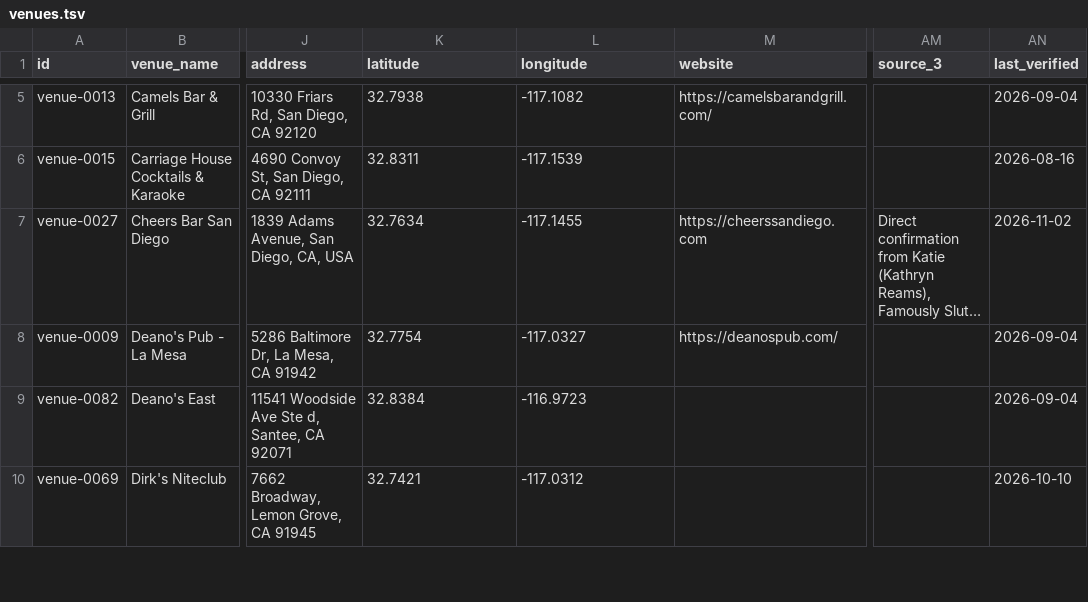
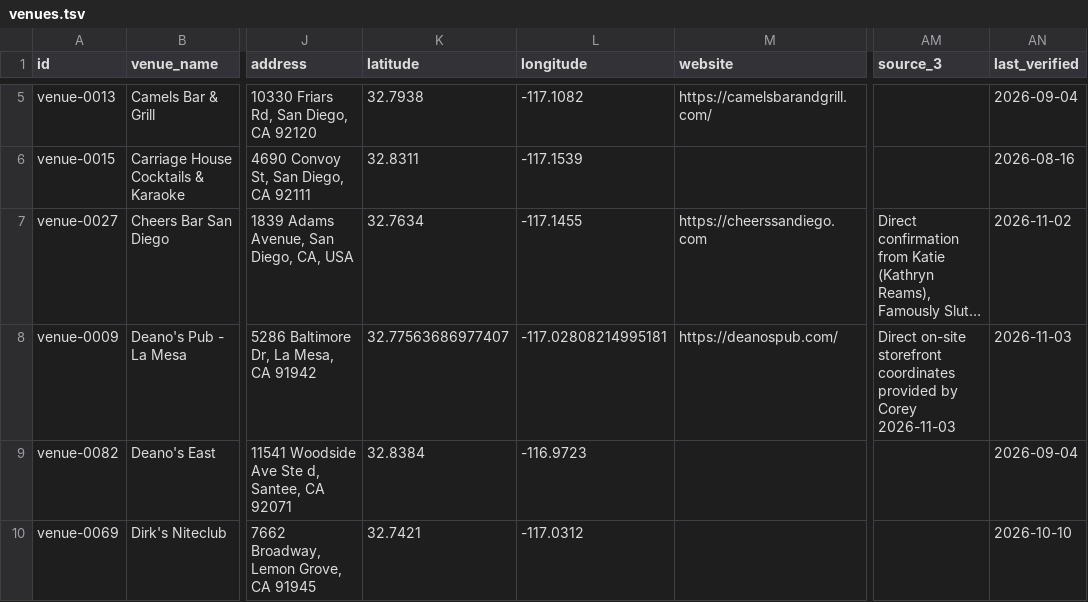
Before and after one commit to whiteinkcreates/singhub, a TSV file: public/data/venues.tsv, drawn as a sheet; only a part is shown, gaps mark what is left out; long unchanged cells end in …; the diff names each change by its address in the sheet, - before the commit and + after, or states it on an @@ line.

Commit message:
Correct Deano's GPS check-in coordinates from on-site measurement (#523)

```diff
--- a/public/data/venues.tsv
+++ b/public/data/venues.tsv
-K8 (latitude): 32.7754
+K8 (latitude): 32.77563686977407
-L8 (longitude): -117.0327
+L8 (longitude): -117.02808214995181
-AM8 (source_3): (empty)
+AM8 (source_3): Direct on-site storefront coordinates provided by Corey 2026-11-03
-AN8 (last_verified): 2026-09-04
+AN8 (last_verified): 2026-11-03
```
